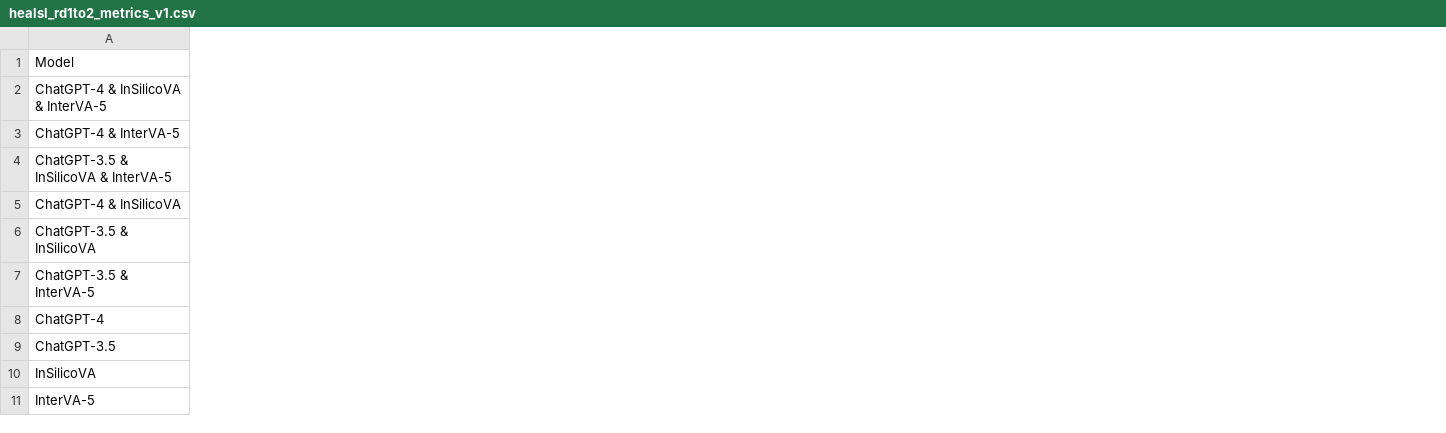
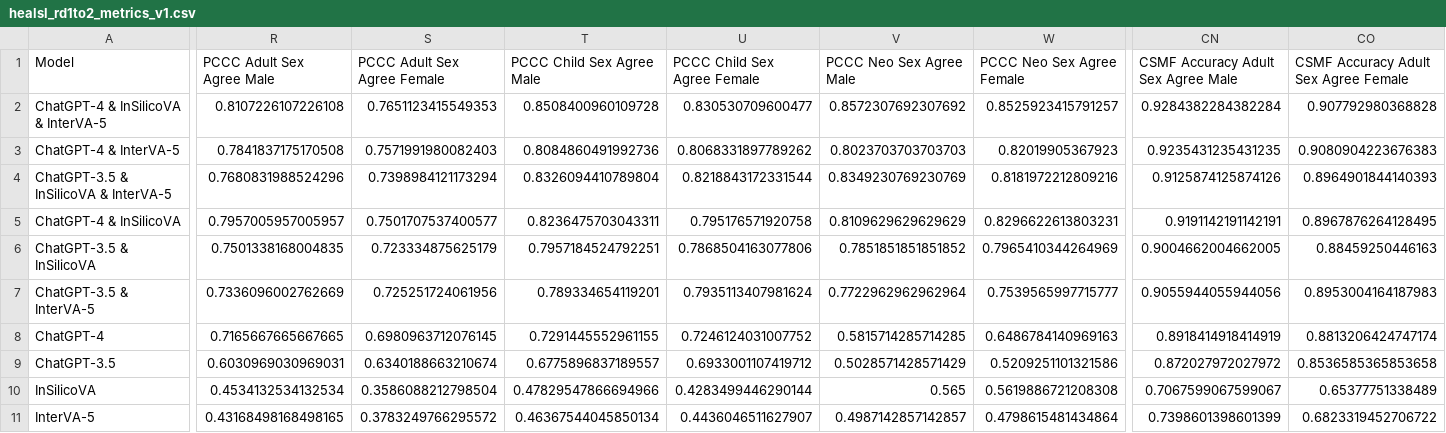
Before and after one commit to cghr-toronto/wen-et-al-2025-cava, a CSV file: data/healsl_rd1to2_metrics_v1.csv, drawn as a sheet; only a part is shown, gaps mark what is left out; the diff covers the shown part only; the diff names each change by its address in the sheet, - before the commit and + after, or states it on an @@ line.

```diff
--- a/data/healsl_rd1to2_metrics_v1.csv
+++ b/data/healsl_rd1to2_metrics_v1.csv
+column R (PCCC Adult Sex Agree Male), rows 2-11: 0.8107226107226108 | 0.7841837175170508 | 0.7680831988524296 | 0.7957005957005957 | 0.7501338168004835 | 0.7336096002762669 | 0.7165667665667665 | 0.6030969030969031 | 0.4534132534132534 | 0.43168498168498165
+column S (PCCC Adult Sex Agree Female), rows 2-11: 0.7651123415549353 | 0.7571991980082403 | 0.7398984121173294 | 0.7501707537400577 | 0.723334875625179 | 0.725251724061956 | 0.6980963712076145 | 0.6340188663210674 | 0.3586088212798504 | 0.3783249766295572
+column T (PCCC Child Sex Agree Male), rows 2-11: 0.8508400960109728 | 0.8084860491992736 | 0.8326094410789804 | 0.8236475703043311 | 0.7957184524792251 | 0.789334654119201 | 0.7291445552961155 | 0.6775896837189557 | 0.47829547866694966 | 0.46367544045850134
+column U (PCCC Child Sex Agree Female), rows 2-11: 0.830530709600477 | 0.8068331897789262 | 0.8218843172331544 | 0.795176571920758 | 0.7868504163077806 | 0.7935113407981624 | 0.7246124031007752 | 0.6933001107419712 | 0.4283499446290144 | 0.4436046511627907
+column V (PCCC Neo Sex Agree Male), rows 2-11: 0.8572307692307692 | 0.8023703703703703 | 0.8349230769230769 | 0.8109629629629629 | 0.7851851851851852 | 0.7722962962962964 | 0.5815714285714285 | 0.5028571428571429 | 0.565 | 0.4987142857142857
+column W (PCCC Neo Sex Agree Female), rows 2-11: 0.8525923415791257 | 0.82019905367923 | 0.8181972212809216 | 0.8296622613803231 | 0.7965410344264969 | 0.7539565997715777 | 0.6486784140969163 | 0.5209251101321586 | 0.5619886721208308 | 0.4798615481434864
+column CN, rows 1-11: CSMF Accuracy Adult Sex Agree Male | 0.9284382284382284 | 0.9235431235431235 | 0.9125874125874126 | 0.9191142191142191 | 0.9004662004662005 | 0.9055944055944056 | 0.8918414918414919 | 0.872027972027972 | 0.7067599067599067 | 0.7398601398601399
+column CO, rows 1-11: CSMF Accuracy Adult Sex Agree Female | 0.907792980368828 | 0.9080904223676383 | 0.8964901844140393 | 0.8967876264128495 | 0.88459250446163 | 0.8953004164187983 | 0.8813206424747174 | 0.8536585365853658 | 0.65377751338489 | 0.6823319452706722
```
Also changed, not shown: 4 added columns elsewhere in this file, 20 other files.
